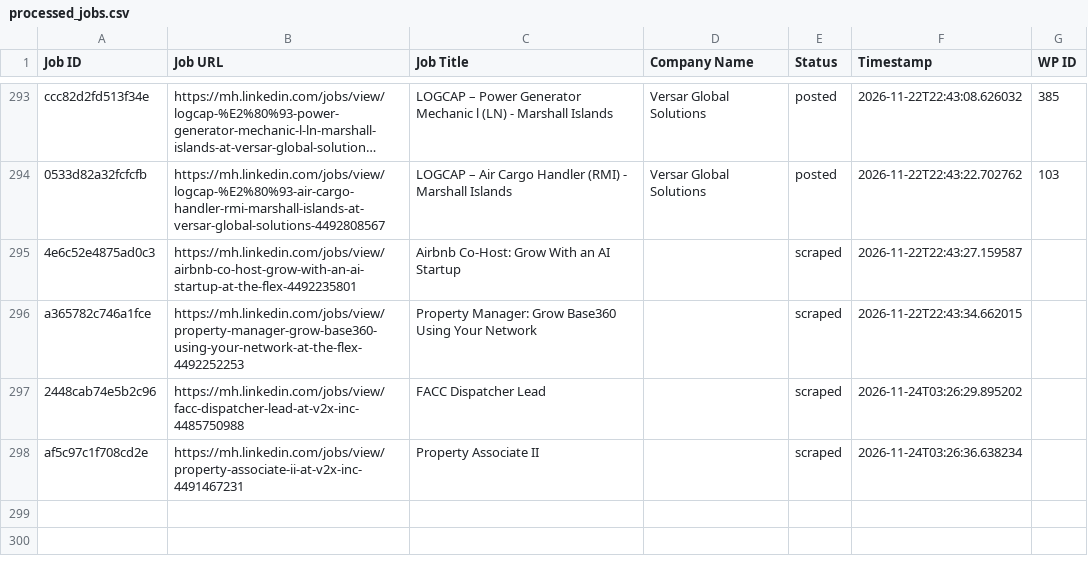
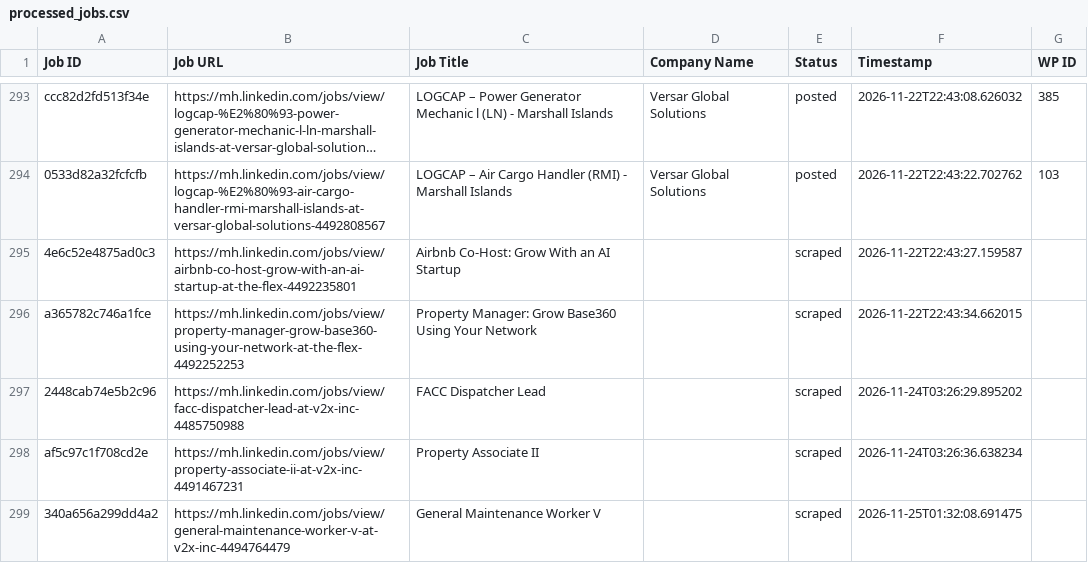
Before and after one commit to mimusdesign/mh, a CSV file: processed_jobs.csv, drawn as a sheet; only a part is shown, gaps mark what is left out; long unchanged cells end in ….

```diff
--- a/processed_jobs.csv
+++ b/processed_jobs.csv
@@ -298 +298,2 @@ a365782c746a1fce,https://mh.linkedin.com/jobs/view/property-manager-grow-base360
 af5c97c1f708cd2e,https://mh.linkedin.com/jobs/view/property-associate-ii-at-v2x-inc-4491467231,Property Associate II,,scraped,2026-11-24T03:26:36.638234,
+340a656a299dd4a2,https://mh.linkedin.com/jobs/view/general-maintenance-worker-v-at-v2x-inc-4494764479,General Maintenance Worker V,,scraped,2026-11-25T01:32:08.691475,
```
